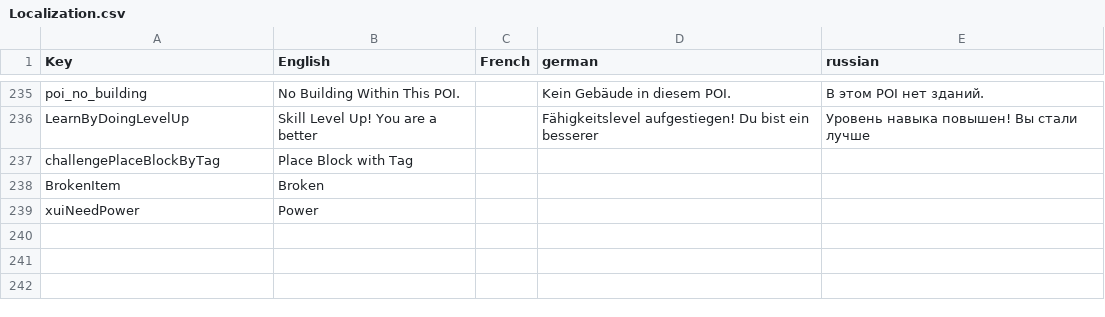
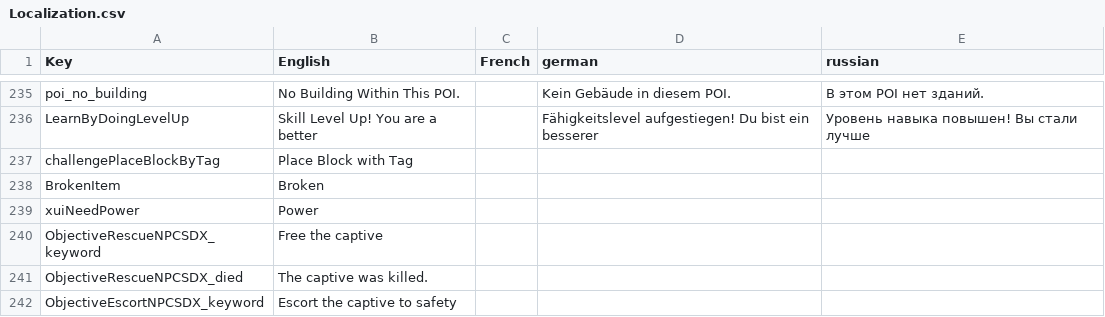
Before and after one commit to arramus/V3-OutbackRoadies, a CSV file: Mods/0-SCore/Config/Localization.csv, drawn as a sheet; only a part is shown, gaps mark what is left out; the diff names each change by its address in the sheet, - before the commit and + after, or states it on an @@ line.

Commit message:
Update
- Adding 0-SCore to version 3.4.12.1040 in preparation for Bandit and Rescue quest types

```diff
--- a/Mods/0-SCore/Config/Localization.csv
+++ b/Mods/0-SCore/Config/Localization.csv
+row 240: ObjectiveRescueNPCSDX_keyword | Free the captive
+row 241: ObjectiveRescueNPCSDX_died | The captive was killed.
+row 242: ObjectiveEscortNPCSDX_keyword | Escort the captive to safety
```
Also changed, not shown: 37 other files.
